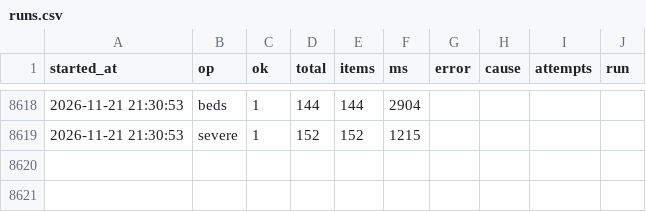
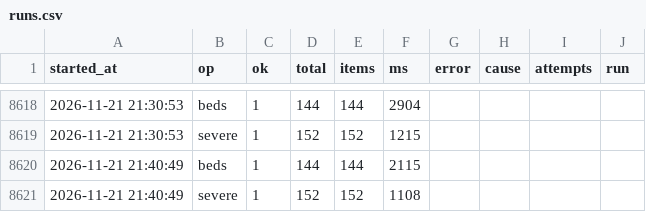
Before and after one commit to hyun19393/GoldenTime, a CSV file: data/runs.csv, drawn as a sheet; only a part is shown, gaps mark what is left out; the diff names each change by its address in the sheet, - before the commit and + after, or states it on an @@ line.

```diff
--- a/data/runs.csv
+++ b/data/runs.csv
+row 8620: 2026-11-21 21:40:49 | beds | 1 | 144 | 144 | 2115
+row 8621: 2026-11-21 21:40:49 | severe | 1 | 152 | 152 | 1108
```
Also changed, not shown: 8 other files.
